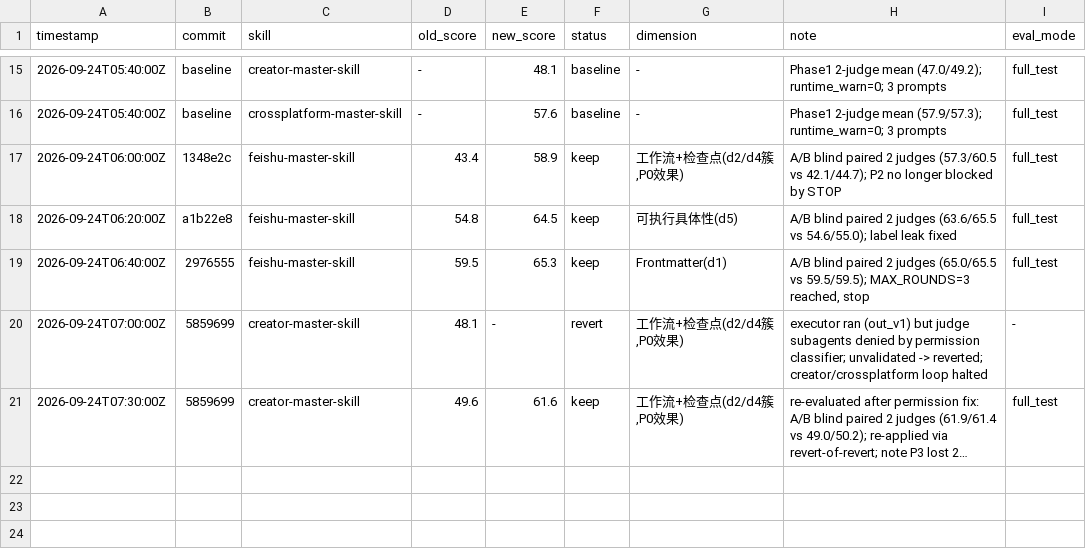
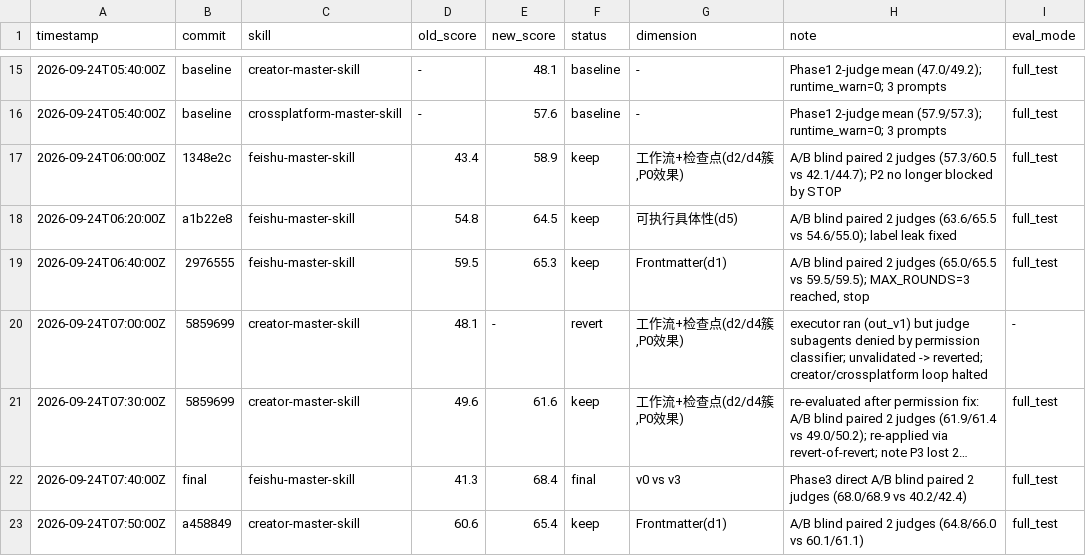
Before and after one commit to lushouhei/lushouhei-skills, a TSV file: darwin-skill/results.tsv, drawn as a sheet; only a part is shown, gaps mark what is left out; long unchanged cells end in …; the diff names each change by its address in the sheet, - before the commit and + after, or states it on an @@ line.

```diff
--- a/darwin-skill/results.tsv
+++ b/darwin-skill/results.tsv
+row 22: 2026-09-24T07:40:00Z | final | feishu-master-skill | 41.3 | 68.4 | final | v0 vs v3 | Phase3 direct A/B blind paired 2 judges (68.0/68.9 vs 40.2/42.4) | full_test
+row 23: 2026-09-24T07:50:00Z | a458849 | creator-master-skill | 60.6 | 65.4 | keep | Frontmatter(d1) | A/B blind paired 2 judges (64.8/66.0 vs 60.1/61.1) | full_test
```
Also changed, not shown: 1 other file.
